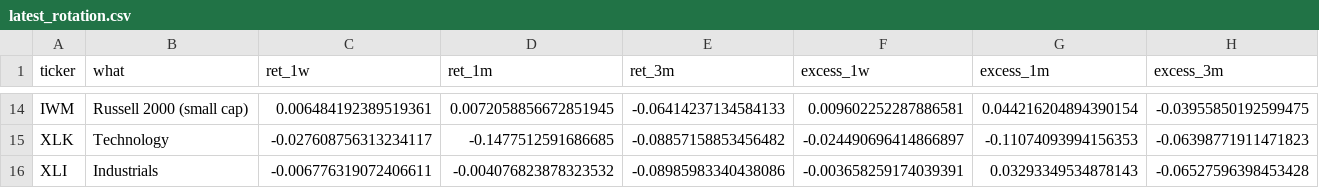
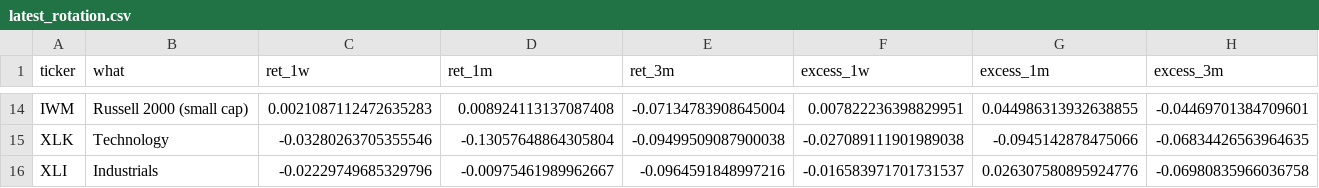
Before and after one commit to chandranmdr/investing-screener, a CSV file: output/latest_rotation.csv, drawn as a sheet; only a part is shown, gaps mark what is left out; the diff covers the shown part only; the diff names each change by its address in the sheet, - before the commit and + after, or states it on an @@ line.

```diff
--- a/output/latest_rotation.csv
+++ b/output/latest_rotation.csv
-C14 (ret_1w): 0.006484192389519361
+C14 (ret_1w): 0.0021087112472635283
-D14 (ret_1m): 0.0072058856672851945
+D14 (ret_1m): 0.008924113137087408
-E14 (ret_3m): -0.06414237134584133
+E14 (ret_3m): -0.07134783908645004
-F14 (excess_1w): 0.009602252287886581
+F14 (excess_1w): 0.007822236398829951
-G14 (excess_1m): 0.044216204894390154
+G14 (excess_1m): 0.044986313932638855
-H14 (excess_3m): -0.03955850192599475
+H14 (excess_3m): -0.04469701384709601
-C15 (ret_1w): -0.027608756313234117
+C15 (ret_1w): -0.03280263705355546
-D15 (ret_1m): -0.1477512591686685
+D15 (ret_1m): -0.13057648864305804
-E15 (ret_3m): -0.08857158853456482
+E15 (ret_3m): -0.09499509087900038
-F15 (excess_1w): -0.024490696414866897
+F15 (excess_1w): -0.027089111901989038
-G15 (excess_1m): -0.11074093994156353
+G15 (excess_1m): -0.0945142878475066
-H15 (excess_3m): -0.06398771911471823
+H15 (excess_3m): -0.06834426563964635
-C16 (ret_1w): -0.006776319072406611
+C16 (ret_1w): -0.02229749685329796
-D16 (ret_1m): -0.004076823878323532
+D16 (ret_1m): -0.00975461989962667
-E16 (ret_3m): -0.08985983340438086
+E16 (ret_3m): -0.0964591848997216
-F16 (excess_1w): -0.003658259174039391
+F16 (excess_1w): -0.016583971701731537
-G16 (excess_1m): 0.03293349534878143
+G16 (excess_1m): 0.026307580895924776
-H16 (excess_3m): -0.06527596398453428
+H16 (excess_3m): -0.06980835966036758
```
Also changed, not shown: 3 added rows, 3 removed rows and 51 edited cells elsewhere in this file, output/latest_candidates.csv, output/latest_sector_breadth.csv, 4 other files.
